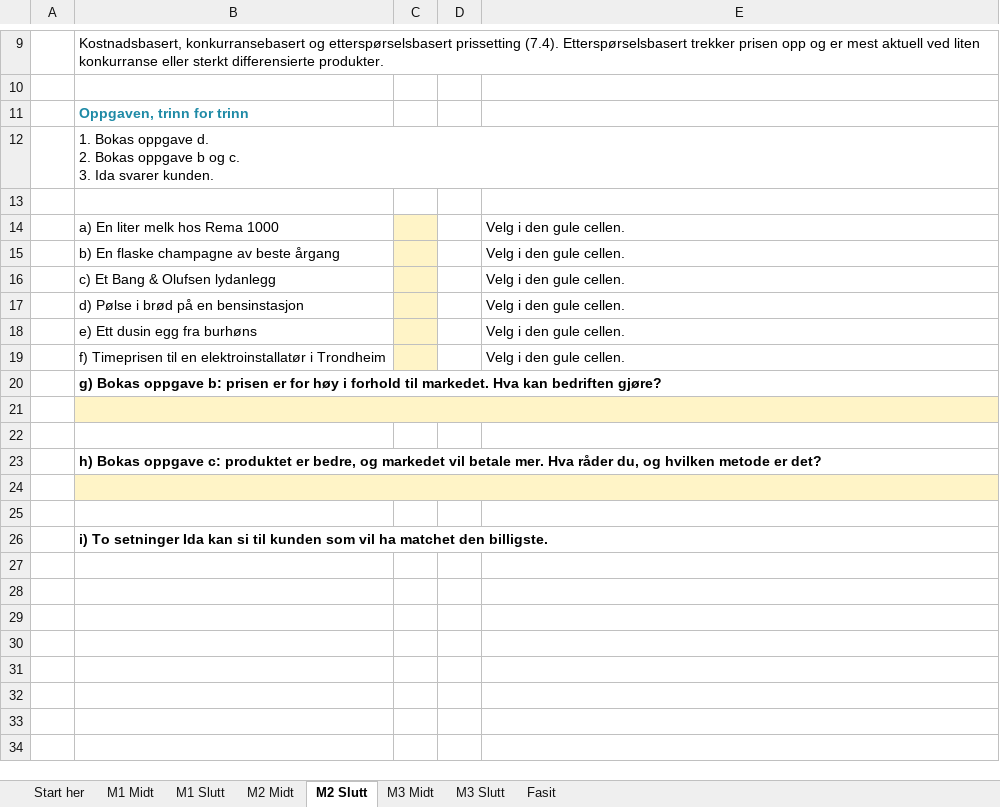
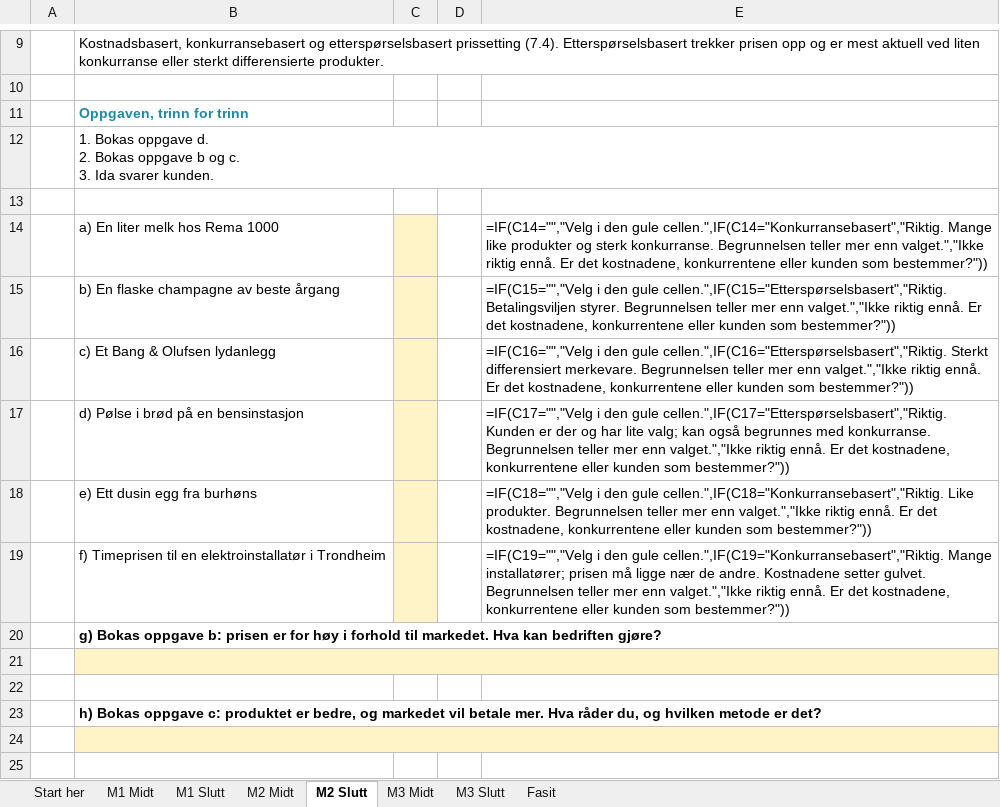
Before and after one commit to Truthseeker1968/lom-app, an Excel workbook: pensum/ma07/MA07_Pris_Oppgaver_v11.xlsx, sheet M2 Slutt, drawn as a sheet; only a part is shown, gaps mark what is left out; the shorter side is filled out with more unchanged rows; values as stored, in another font and other column widths than the file's, no borders; formulas without a stored value are shown as written; conditional formats not drawn; the diff names each change by its address in the sheet, - before the commit and + after, or states it on an @@ line.

```diff
--- a/pensum/ma07/MA07_Pris_Oppgaver_v11.xlsx (sheet M2 Slutt)
+++ b/pensum/ma07/MA07_Pris_Oppgaver_v11.xlsx (sheet M2 Slutt)
-E14: Velg i den gule cellen.
+E14: =IF(C14="","Velg i den gule cellen.",IF(C14="Konkurransebasert","Riktig. Mange like produkter og sterk konkurranse. Begrunnelsen teller mer enn valget.","Ikke riktig ennå. Er det kostnadene, konkurrentene eller kunden som bestemmer?"))
-E15: Velg i den gule cellen.
+E15: =IF(C15="","Velg i den gule cellen.",IF(C15="Etterspørselsbasert","Riktig. Betalingsviljen styrer. Begrunnelsen teller mer enn valget.","Ikke riktig ennå. Er det kostnadene, konkurrentene eller kunden som bestemmer?"))
-E16: Velg i den gule cellen.
+E16: =IF(C16="","Velg i den gule cellen.",IF(C16="Etterspørselsbasert","Riktig. Sterkt differensiert merkevare. Begrunnelsen teller mer enn valget.","Ikke riktig ennå. Er det kostnadene, konkurrentene eller kunden som bestemmer?"))
-E17: Velg i den gule cellen.
+E17: =IF(C17="","Velg i den gule cellen.",IF(C17="Etterspørselsbasert","Riktig. Kunden er der og har lite valg; kan også begrunnes med konkurranse. Begrunnelsen teller mer enn valget.","Ikke riktig ennå. Er det kostnadene, konkurrentene eller kunden som bestemmer?"))
-E18: Velg i den gule cellen.
+E18: =IF(C18="","Velg i den gule cellen.",IF(C18="Konkurransebasert","Riktig. Like produkter. Begrunnelsen teller mer enn valget.","Ikke riktig ennå. Er det kostnadene, konkurrentene eller kunden som bestemmer?"))
-E19: Velg i den gule cellen.
+E19: =IF(C19="","Velg i den gule cellen.",IF(C19="Konkurransebasert","Riktig. Mange installatører; prisen må ligge nær de andre. Kostnadene setter gulvet. Begrunnelsen teller mer enn valget.","Ikke riktig ennå. Er det kostnadene, konkurrentene eller kunden som bestemmer?"))
```
Also changed, not shown: sheet M3 Midt, sheet M1 Midt, sheet M2 Midt, sheet M3 Slutt, sheet M1 Slutt, sheet Fasit, 5 other files.
